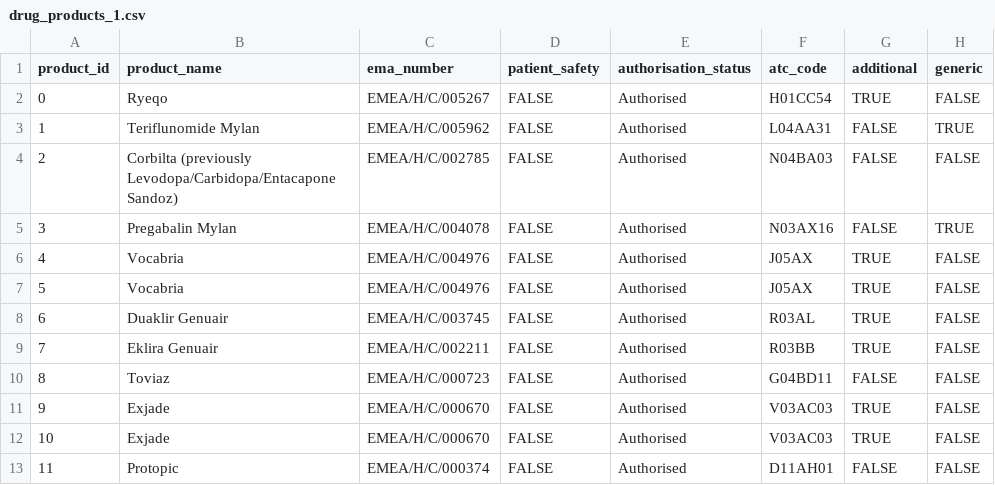
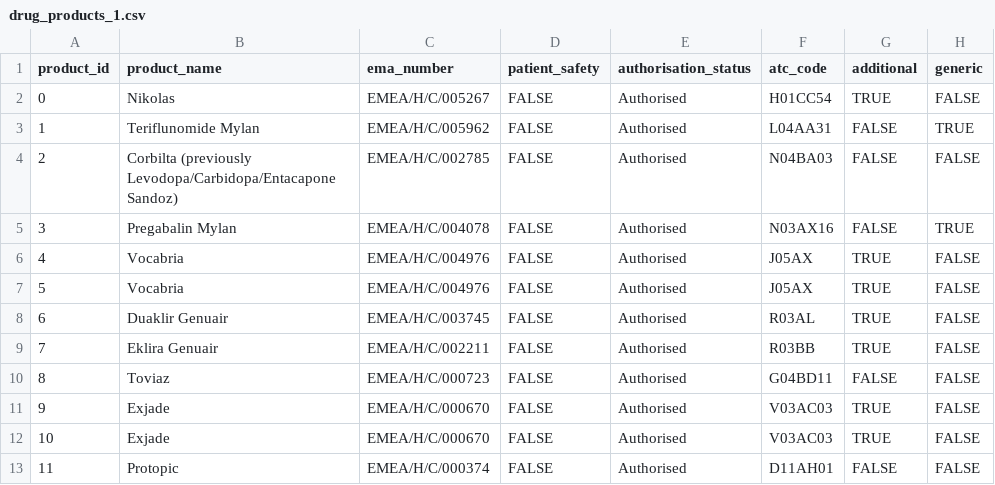
Before and after one commit to nnaziris/streamlit_test, a CSV file: files/drug_products_1.csv, drawn as a sheet; only a part is shown; the diff names each change by its address in the sheet, - before the commit and + after, or states it on an @@ line.

Commit message:
Update drug_products_1.csv

```diff
--- a/files/drug_products_1.csv
+++ b/files/drug_products_1.csv
-B2 (product_name): Ryeqo
+B2 (product_name): Nikolas
```
